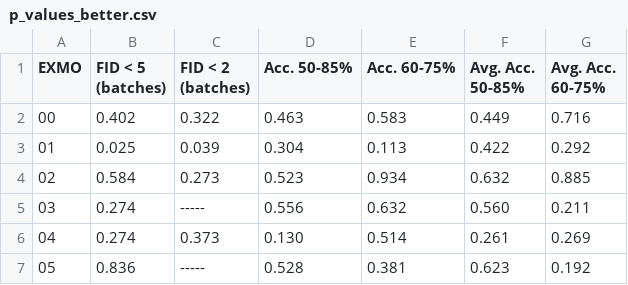
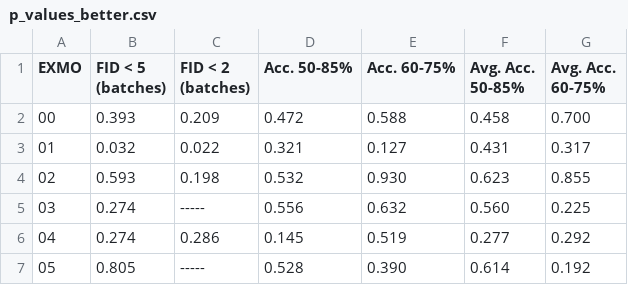
Before and after one commit to JonatanLinberg/BDP_cGAN, a CSV file: data/p_values_better.csv, drawn as a sheet; only a part is shown; the diff covers the shown part only.

```diff
--- a/data/p_values_better.csv
+++ b/data/p_values_better.csv
@@ -1,7 +1,7 @@
 EXMO,  FID < 5 (batches),  FID < 2 (batches),  Acc. 50-85%,  Acc. 60-75%,  Avg. Acc. 50-85%,  Avg. Acc. 60-75%
-00,0.402,0.322,0.463,0.583,0.449,0.716
-01,0.025,0.039,0.304,0.113,0.422,0.292
-02,0.584,0.273,0.523,0.934,0.632,0.885
-03,0.274,-----,0.556,0.632,0.560,0.211
-04,0.274,0.373,0.130,0.514,0.261,0.269
-05,0.836,-----,0.528,0.381,0.623,0.192
+00,0.393,0.209,0.472,0.588,0.458,0.700
+01,0.032,0.022,0.321,0.127,0.431,0.317
+02,0.593,0.198,0.532,0.930,0.623,0.855
+03,0.274,-----,0.556,0.632,0.560,0.225
+04,0.274,0.286,0.145,0.519,0.277,0.292
+05,0.805,-----,0.528,0.390,0.614,0.192
```
Also changed, not shown: 92 edited cells elsewhere in this file, data/p_values_worse.csv, 1 other file.
